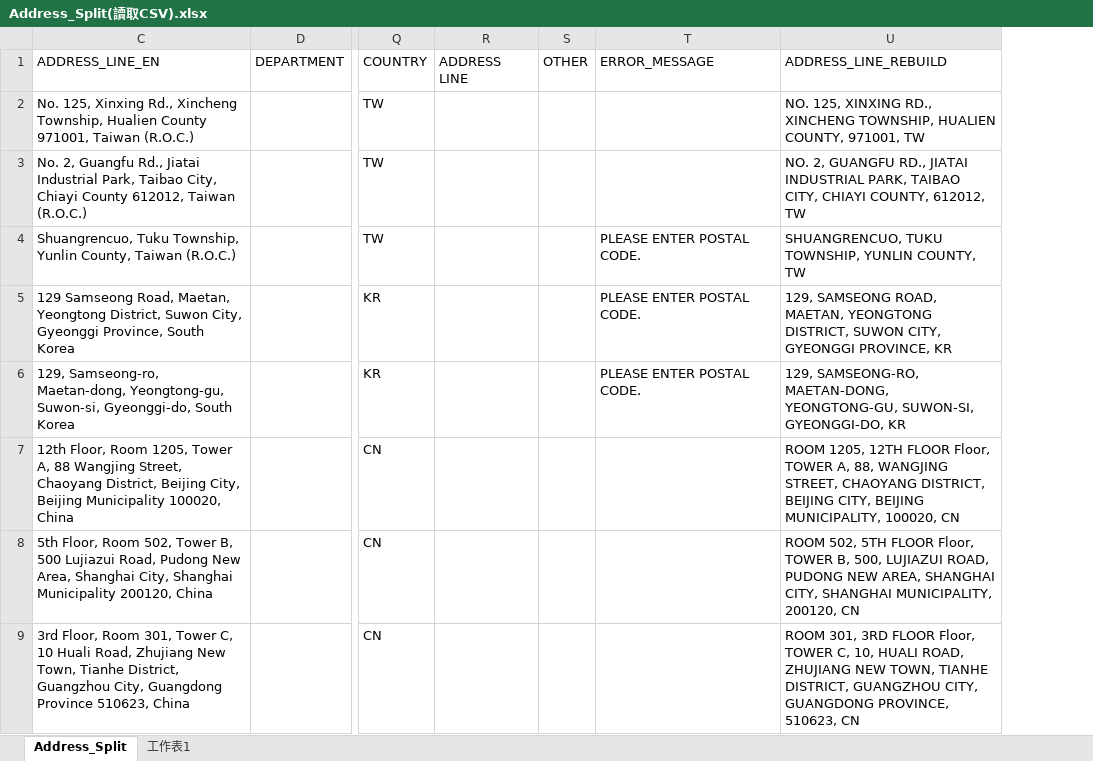
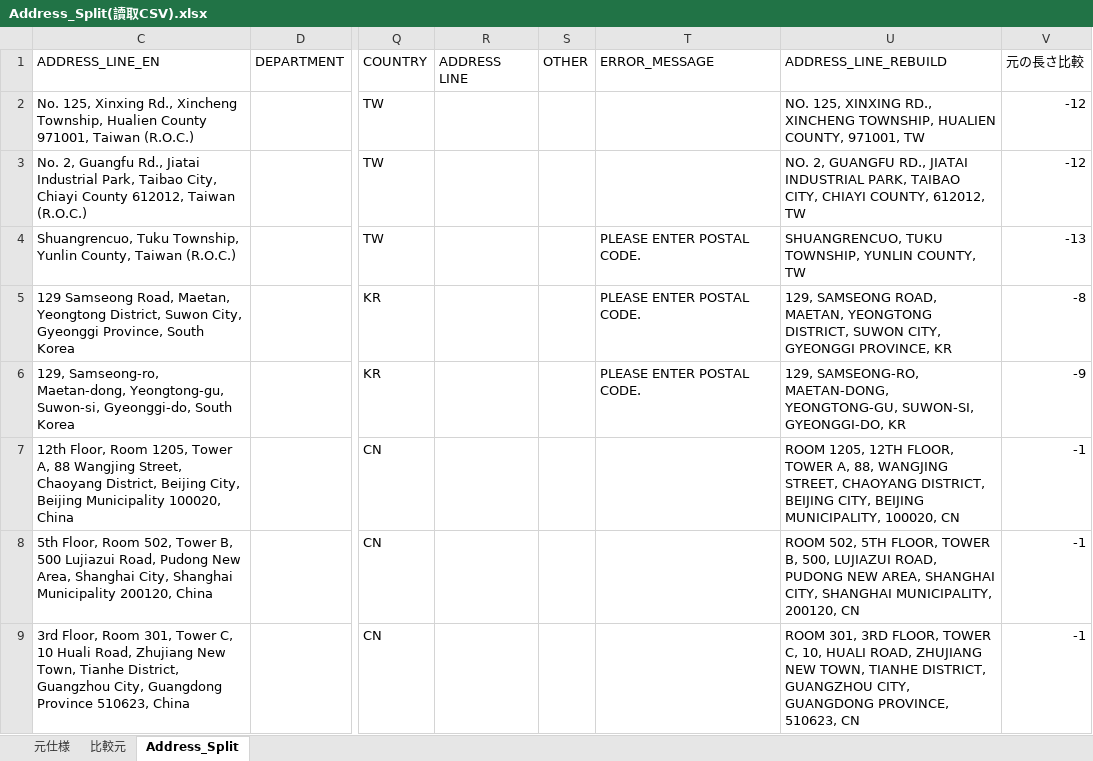
Before and after one commit to kidSysone/COBOL-TEST, an Excel workbook: output/Address_Split(讀取CSV).xlsx, sheet Address_Split, drawn as a sheet; only a part is shown, gaps mark what is left out; values as stored, in another font and other column widths than the file's, no borders; conditional formats and table styles not drawn; the diff covers the shown part only; the diff names each change by its address in the sheet, - before the commit and + after, or states it on an @@ line.

Commit message:
追加例外字典/ 追加效能測試(OUTPUT_LOG.csv)/ 錯誤修正(REBUILD等)/ 效能優化/ 更新README

```diff
--- a/output/Address_Split(讀取CSV).xlsx (sheet Address_Split)
+++ b/output/Address_Split(讀取CSV).xlsx (sheet Address_Split)
-sheet tab: 工作表1
+sheet tab: 元仕様
+sheet tab: 比較元
+column V (元の長さ比較), rows 2-9: -12 | -12 | -13 | -8 | -9 | -1 | -1 | -1
-U7 (ADDRESS_LINE_REBUILD): …1205, 12TH FLOOR Floor, TOWER A,…
+U7 (ADDRESS_LINE_REBUILD): …1205, 12TH FLOOR, TOWER A,…
-U8 (ADDRESS_LINE_REBUILD): …502, 5TH FLOOR Floor, TOWER B,…
+U8 (ADDRESS_LINE_REBUILD): …502, 5TH FLOOR, TOWER B,…
-U9 (ADDRESS_LINE_REBUILD): …301, 3RD FLOOR Floor, TOWER C,…
+U9 (ADDRESS_LINE_REBUILD): …301, 3RD FLOOR, TOWER C,…
```
Also changed, not shown: 44 edited cells elsewhere in this sheet, input/(結構化地址)準備工作.xlsx, 10 other files.
